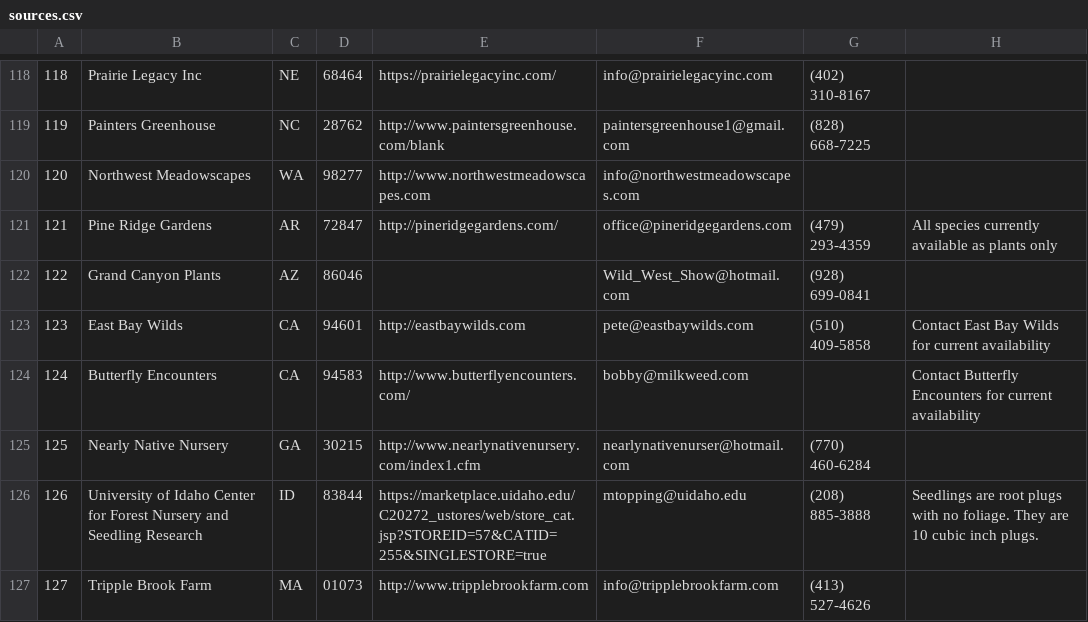
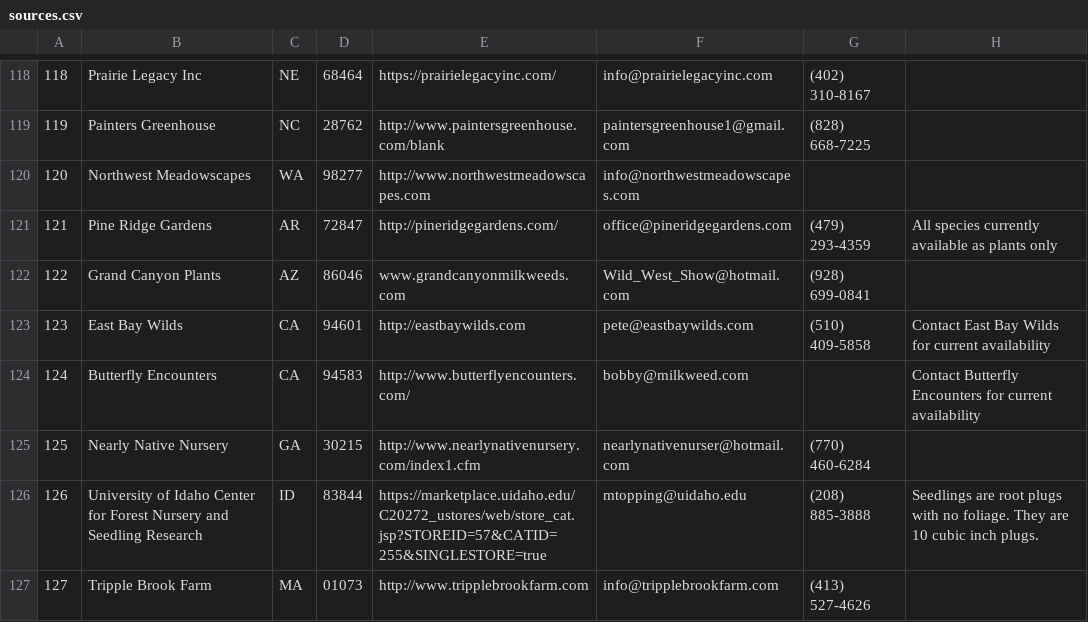
Before and after one commit to haileyxerces/MilkweedTables, a CSV file: sources.csv, drawn as a sheet; only a part is shown, gaps mark what is left out.

Commit message:
Grand Canyon website

```diff
--- a/sources.csv
+++ b/sources.csv
@@ -121,3 +121,3 @@
 121,Pine Ridge Gardens,AR,72847,http://pineridgegardens.com/,office@pineridgegardens.com,(479) 293-4359,All species currently available as plants only,
-122,Grand Canyon Plants,AZ,86046,,Wild_West_Show@hotmail.com,(928) 699-0841,,
+122,Grand Canyon Plants,AZ,86046,www.grandcanyonmilkweeds.com,Wild_West_Show@hotmail.com,(928) 699-0841,,
 123,East Bay Wilds,CA,94601,http://eastbaywilds.com,pete@eastbaywilds.com,(510) 409-5858,Contact East Bay Wilds for current availability,
```
